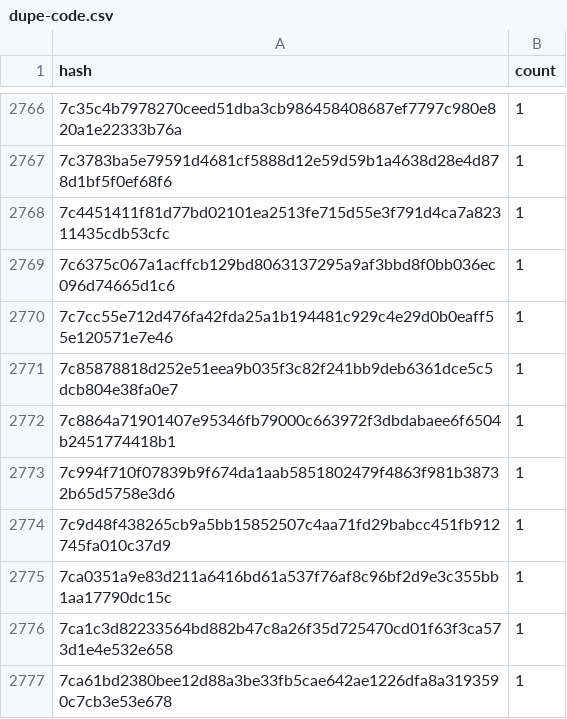
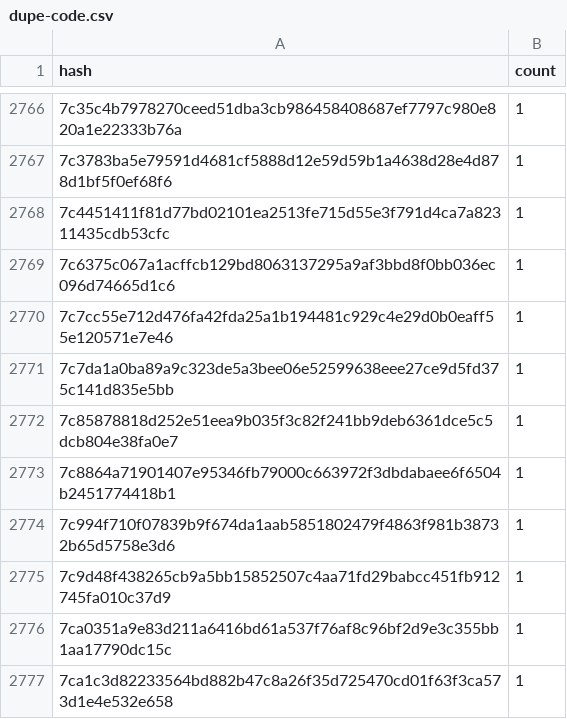
Before and after one commit to stellar-experimental/contract-wasms, a CSV file: analysis/dupe-code.csv, drawn as a sheet; only a part is shown, gaps mark what is left out; the shorter side is filled out with more unchanged rows; the diff names each change by its address in the sheet, - before the commit and + after, or states it on an @@ line.

```diff
--- a/analysis/dupe-code.csv
+++ b/analysis/dupe-code.csv
+row 2771: 7c7da1a0ba89a9c323de5a3bee06e52599638eee27ce9d5fd375c141d835e5bb | 1
```
Also changed, not shown: analysis/count_instances_per_wasm.csv, analysis/dupe-sections.csv, 19 other files.
